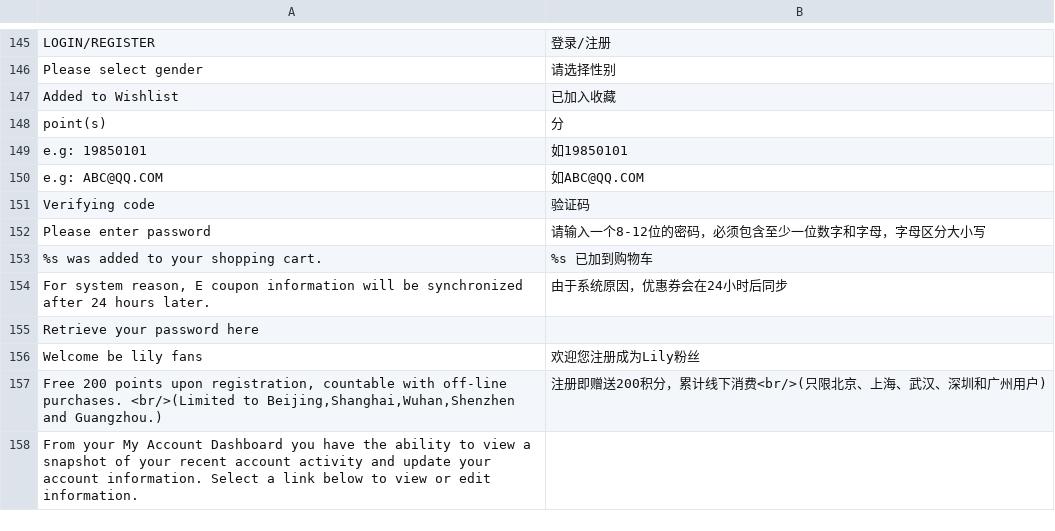
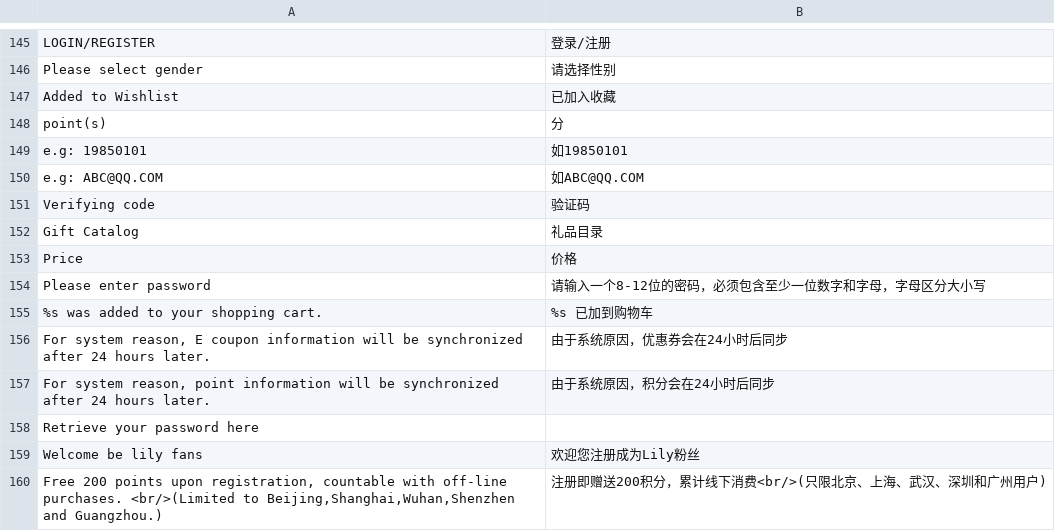
Before and after one commit to jackey/m_app, a CSV file: app/locale/zh_CN/Mage_Cms.csv, drawn as a sheet; only a part is shown, gaps mark what is left out; the shorter side is filled out with more unchanged rows; the diff names each change by its address in the sheet, - before the commit and + after, or states it on an @@ line.

```diff
--- a/app/locale/zh_CN/Mage_Cms.csv
+++ b/app/locale/zh_CN/Mage_Cms.csv
+row 152: Gift Catalog | 礼品目录
+row 153: Price | 价格
+row 157: For system reason, point information will be synchronized after 24 hours later. | 由于系统原因，积分会在24小时后同步
```
Also changed, not shown: app/locale/zh_CN/Mage_Page.csv, 7 other files.
